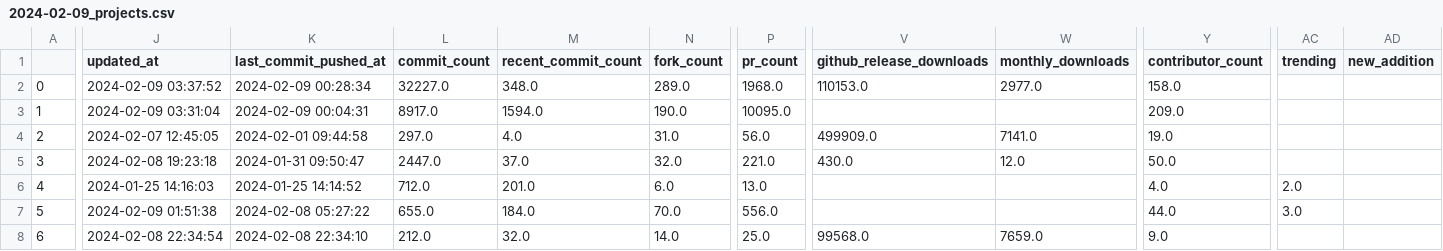
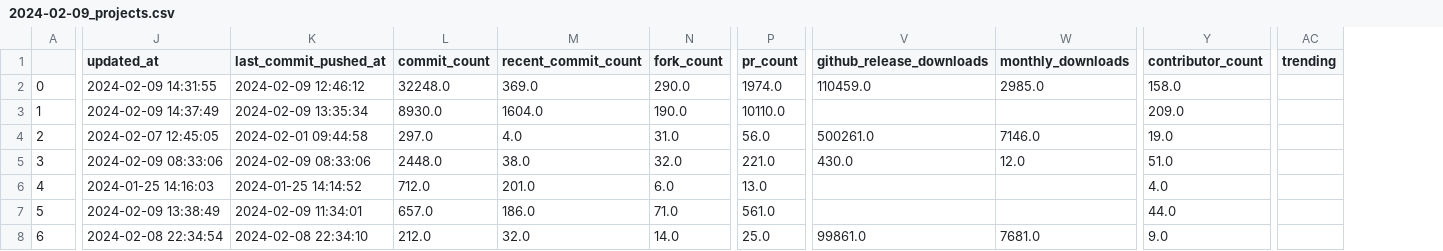
Before and after one commit to 34j/best-of-lean4, a CSV file: history/2024-02-09_projects.csv, drawn as a sheet; only a part is shown, gaps mark what is left out; removed rows and columns are numbered as before the commit, all else as after; the diff covers the shown part only; the diff names each change by its address in the sheet, - before the commit and + after, or states it on an @@ line.

```diff
--- a/history/2024-02-09_projects.csv
+++ b/history/2024-02-09_projects.csv
-column AD (new_addition), empty
-J2 (updated_at): 2024-02-09 03:37:52
+J2 (updated_at): 2024-02-09 14:31:55
-K2 (last_commit_pushed_at): 2024-02-09 00:28:34
+K2 (last_commit_pushed_at): 2024-02-09 12:46:12
-L2 (commit_count): 32227.0
+L2 (commit_count): 32248.0
-M2 (recent_commit_count): 348.0
+M2 (recent_commit_count): 369.0
-N2 (fork_count): 289.0
+N2 (fork_count): 290.0
-P2 (pr_count): 1968.0
+P2 (pr_count): 1974.0
-V2 (github_release_downloads): 110153.0
+V2 (github_release_downloads): 110459.0
-W2 (monthly_downloads): 2977.0
+W2 (monthly_downloads): 2985.0
-J3 (updated_at): 2024-02-09 03:31:04
+J3 (updated_at): 2024-02-09 14:37:49
-K3 (last_commit_pushed_at): 2024-02-09 00:04:31
+K3 (last_commit_pushed_at): 2024-02-09 13:35:34
-L3 (commit_count): 8917.0
+L3 (commit_count): 8930.0
-M3 (recent_commit_count): 1594.0
+M3 (recent_commit_count): 1604.0
-P3 (pr_count): 10095.0
+P3 (pr_count): 10110.0
-V4 (github_release_downloads): 499909.0
+V4 (github_release_downloads): 500261.0
-W4 (monthly_downloads): 7141.0
+W4 (monthly_downloads): 7146.0
-J5 (updated_at): 2024-02-08 19:23:18
+J5 (updated_at): 2024-02-09 08:33:06
-K5 (last_commit_pushed_at): 2024-01-31 09:50:47
+K5 (last_commit_pushed_at): 2024-02-09 08:33:06
-L5 (commit_count): 2447.0
+L5 (commit_count): 2448.0
-M5 (recent_commit_count): 37.0
+M5 (recent_commit_count): 38.0
-Y5 (contributor_count): 50.0
+Y5 (contributor_count): 51.0
-AC6 (trending): 2.0
+AC6 (trending): (empty)
-J7 (updated_at): 2024-02-09 01:51:38
+J7 (updated_at): 2024-02-09 13:38:49
-K7 (last_commit_pushed_at): 2024-02-08 05:27:22
+K7 (last_commit_pushed_at): 2024-02-09 11:34:01
-L7 (commit_count): 655.0
+L7 (commit_count): 657.0
-M7 (recent_commit_count): 184.0
+M7 (recent_commit_count): 186.0
-N7 (fork_count): 70.0
+N7 (fork_count): 71.0
-P7 (pr_count): 556.0
+P7 (pr_count): 561.0
-AC7 (trending): 3.0
+AC7 (trending): (empty)
-V8 (github_release_downloads): 99568.0
+V8 (github_release_downloads): 99861.0
-W8 (monthly_downloads): 7659.0
+W8 (monthly_downloads): 7681.0
```
Also changed, not shown: 1 added row, 1 removed row and 23 edited cells elsewhere in this file, 3 other files.
